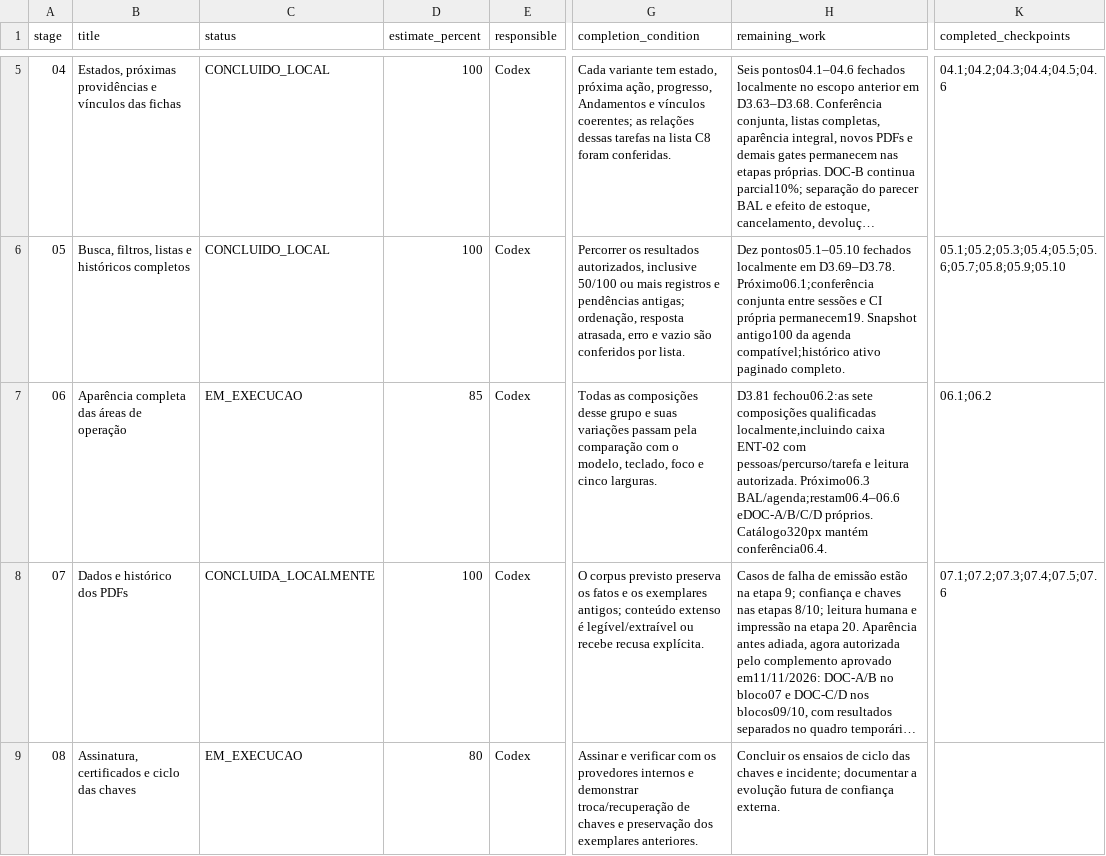
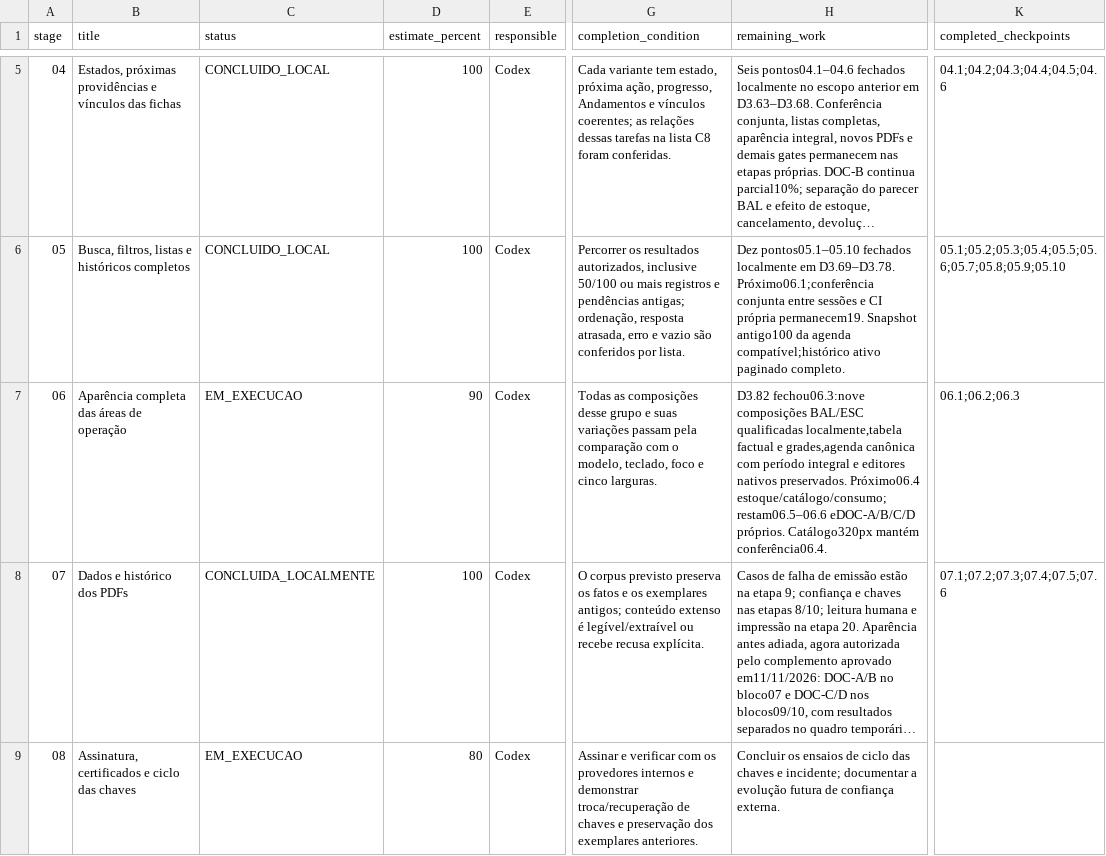
Before and after one commit to RMZZFAJ/home-care-assistant, a CSV file: docs/audits/D/D-B/EXECUTION_STAGES.csv, drawn as a sheet; only a part is shown, gaps mark what is left out; long unchanged cells end in …; the diff names each change by its address in the sheet, - before the commit and + after, or states it on an @@ line.

```diff
--- a/docs/audits/D/D-B/EXECUTION_STAGES.csv
+++ b/docs/audits/D/D-B/EXECUTION_STAGES.csv
-D7 (estimate_percent): 85
+D7 (estimate_percent): 90
-H7 (remaining_work): D3.81 fechou06.2:as sete composições qualificadas localmente,incluindo caixa ENT-02 com pessoas/percurso/tarefa e leitura autorizada. Próximo06.3 BAL/agenda;restam06.4–06.6 eDOC-A/B/C/D próprios.…
+H7 (remaining_work): D3.82 fechou06.3:nove composições BAL/ESC qualificadas localmente,tabela factual e grades,agenda canônica com período integral e editores nativos preservados. Próximo06.4 estoque/catálogo/consumo;restam06.5–06.6 eDOC-A/B/C/D próprios.…
-K7 (completed_checkpoints): 06.1;06.2
+K7 (completed_checkpoints): 06.1;06.2;06.3
```
Also changed, not shown: docs/audits/D/D-B/ACCEPTANCE_EXECUTION.csv, docs/audits/D/D-B/UI_MODEL_ACCEPTANCE.csv, 26 other files.
